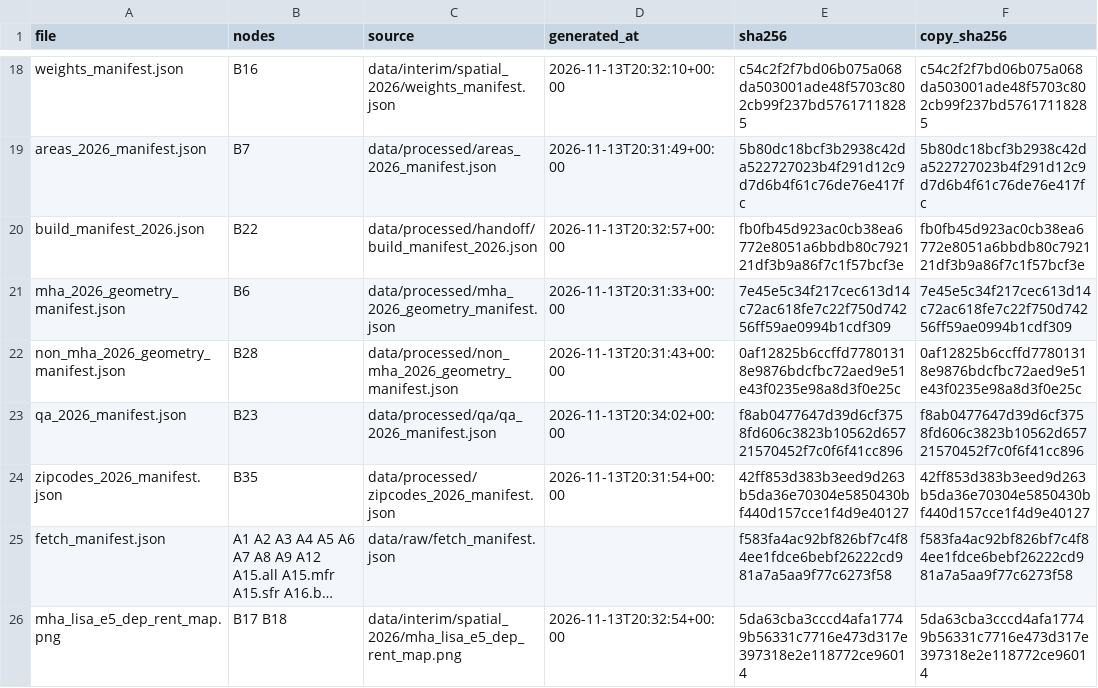
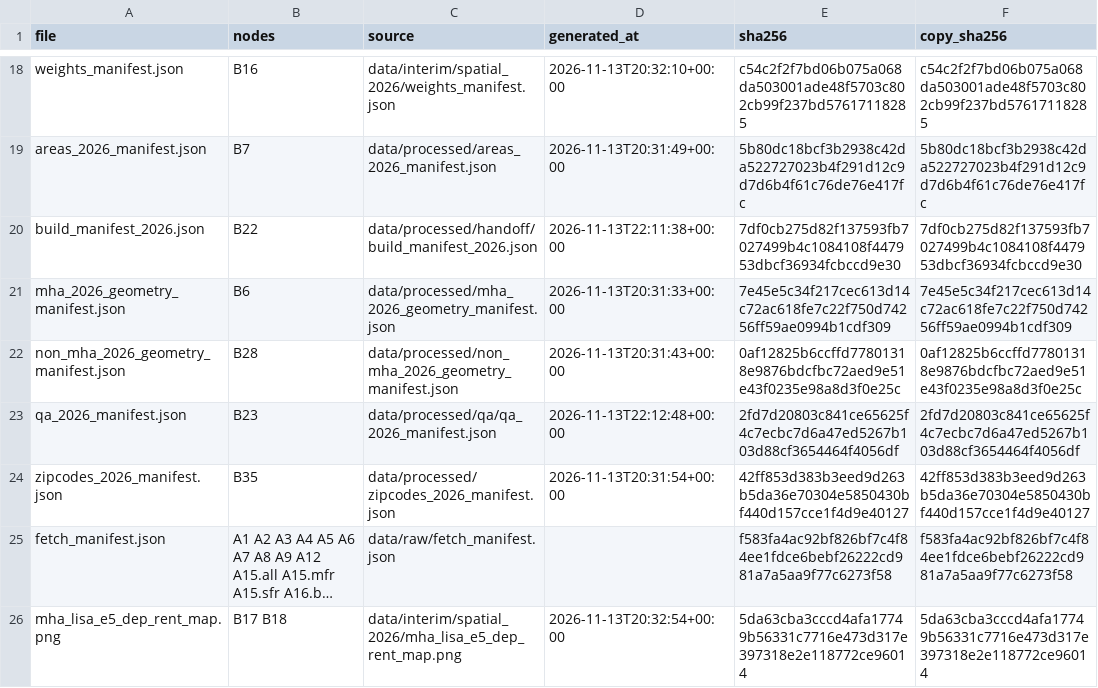
Before and after one commit to TheWendarr/bah-atlas, a CSV file: docs/evidence/index.csv, drawn as a sheet; only a part is shown, gaps mark what is left out; long unchanged cells end in ….

```diff
--- a/docs/evidence/index.csv
+++ b/docs/evidence/index.csv
@@ -19,6 +19,6 @@ weights_manifest.json,B16,data/interim/spatial_2026/weights_manifest.json,2026-1
 areas_2026_manifest.json,B7,data/processed/areas_2026_manifest.json,2026-11-13T20:31:49+00:00,5b80dc18bcf3b2938c42da522727023b4f291d12c9d7d6b4f61c76de76e417fc,5b80dc18bcf3b2938c42da522727023b4f291d12c9d7d6b4f61c76de76e417fc
-build_manifest_2026.json,B22,data/processed/handoff/build_manifest_2026.json,2026-11-13T20:32:57+00:00,fb0fb45d923ac0cb38ea6772e8051a6bbdb80c792121df3b9a86f7c1f57bcf3e,fb0fb45d923ac0cb38ea6772e8051a6bbdb80c792121df3b9a86f7c1f57bcf3e
+build_manifest_2026.json,B22,data/processed/handoff/build_manifest_2026.json,2026-11-13T22:11:38+00:00,7df0cb275d82f137593fb7027499b4c1084108f447953dbcf36934fcbccd9e30,7df0cb275d82f137593fb7027499b4c1084108f447953dbcf36934fcbccd9e30
 mha_2026_geometry_manifest.json,B6,data/processed/mha_2026_geometry_manifest.json,2026-11-13T20:31:33+00:00,7e45e5c34f217cec613d14c72ac618fe7c22f750d74256ff59ae0994b1cdf309,7e45e5c34f217cec613d14c72ac618fe7c22f750d74256ff59ae0994b1cdf309
 non_mha_2026_geometry_manifest.json,B28,data/processed/non_mha_2026_geometry_manifest.json,2026-11-13T20:31:43+00:00,0af12825b6ccffd77801318e9876bdcfbc72aed9e51e43f0235e98a8d3f0e25c,0af12825b6ccffd77801318e9876bdcfbc72aed9e51e43f0235e98a8d3f0e25c
-qa_2026_manifest.json,B23,data/processed/qa/qa_2026_manifest.json,2026-11-13T20:34:02+00:00,f8ab0477647d39d6cf3758fd606c3823b10562d65721570452f7c0f6f41cc896,f8ab0477647d39d6cf3758fd606c3823b10562d65721570452f7c0f6f41cc896
+qa_2026_manifest.json,B23,data/processed/qa/qa_2026_manifest.json,2026-11-13T22:12:48+00:00,2fd7d20803c841ce65625f4c7ecbc7d6a47ed5267b103d88cf3654464f4056df,2fd7d20803c841ce65625f4c7ecbc7d6a47ed5267b103d88cf3654464f4056df
 zipcodes_2026_manifest.json,B35,data/processed/zipcodes_2026_manifest.json,2026-11-13T20:31:54+00:00,42ff853d383b3eed9d263b5da36e70304e5850430bf440d157cce1f4d9e40127,42ff853d383b3eed9d263b5da36e70304e5850430bf440d157cce1f4d9e40127
```
Also changed, not shown: 16 other files.
